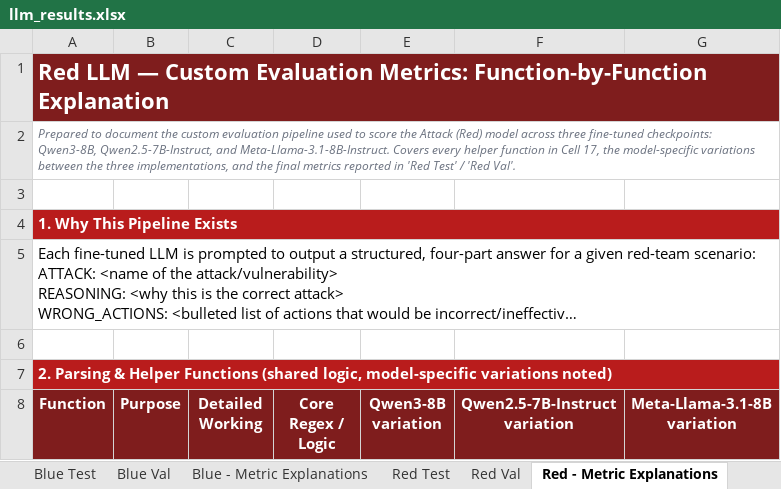
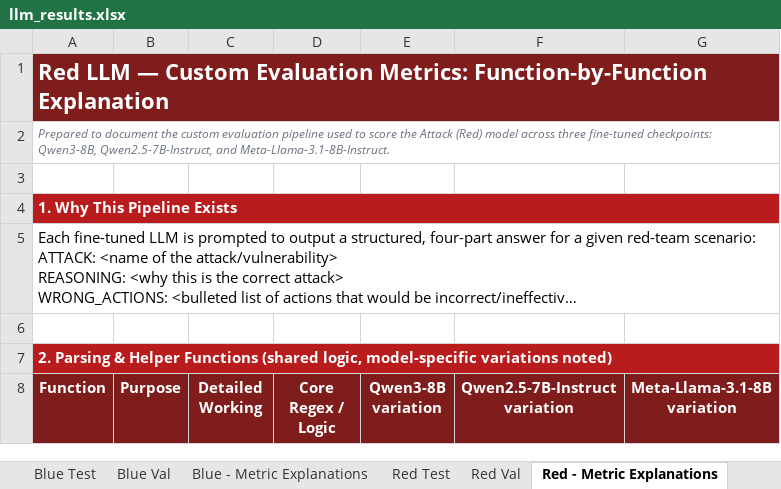
Before and after one commit to AdityaMMantri/Bifrost-Cyber, an Excel workbook: SFT/SFT_Runs/llm_results.xlsx, sheet Red - Metric Explanations, drawn as a sheet; only a part is shown; long unchanged cells end in …; values as stored, in another font and other column widths than the file's, no borders; the diff names each change by its address in the sheet, - before the commit and + after, or states it on an @@ line.

```diff
--- a/SFT/SFT_Runs/llm_results.xlsx (sheet Red - Metric Explanations)
+++ b/SFT/SFT_Runs/llm_results.xlsx (sheet Red - Metric Explanations)
-A2 (Function): …and Meta-Llama-3.1-8B-Instruct. Covers every helper function in Cell 17, the model-specific variations between the three implementations, and the final metrics reported in 'Red Test' / 'Red Val'.
+A2 (Function): …and Meta-Llama-3.1-8B-Instruct.
```
Also changed, not shown: sheet Blue - Metric Explanations, other sheet tabs, SFT/LoRa/lora_sft_model_comparison.xlsx, 18 other files.
